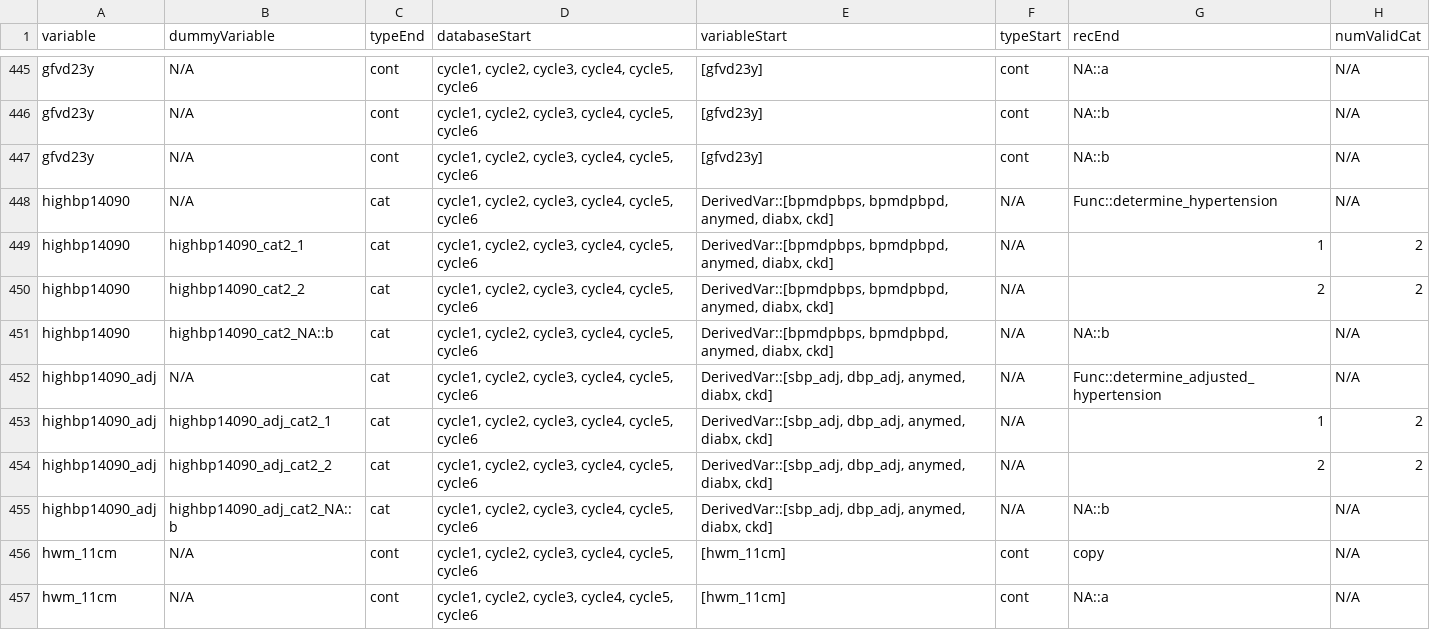
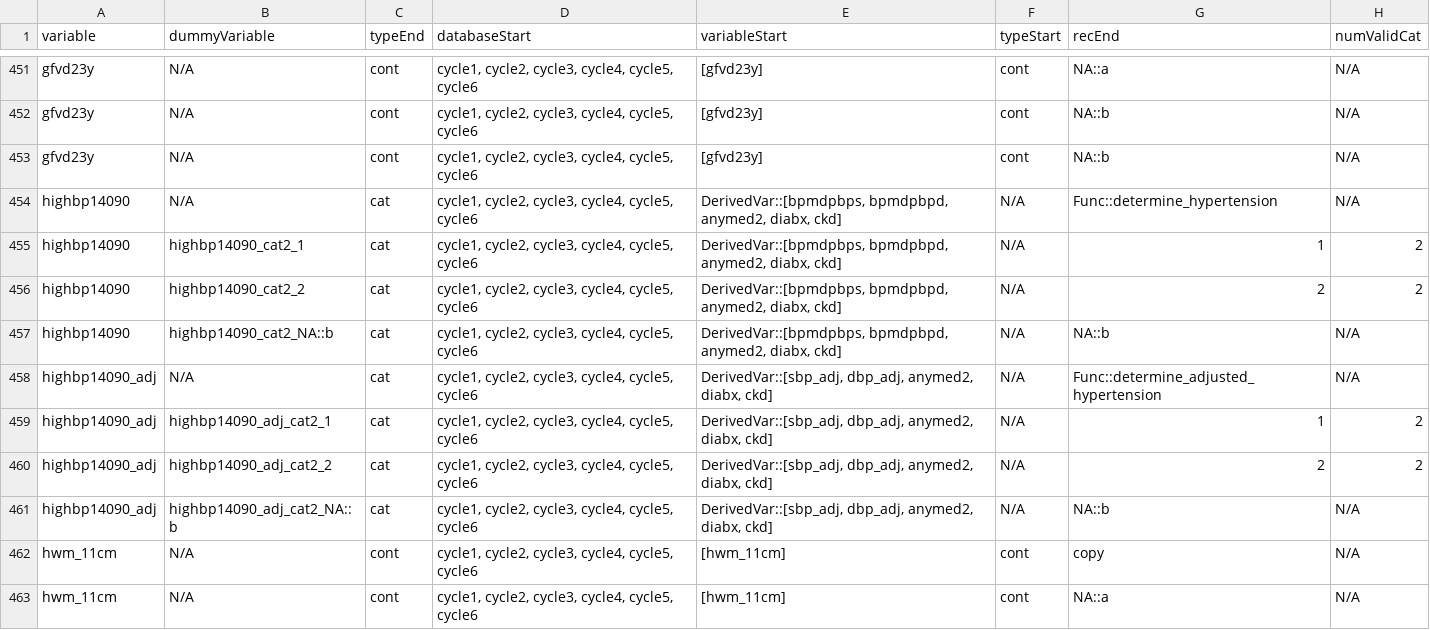
Before and after one commit to Big-Life-Lab/htnport, a CSV file: worksheets/variable-details.csv, drawn as a sheet; only a part is shown, gaps mark what is left out; addresses are those after the commit; the diff covers the shown part only; the diff names each change by its address in the sheet, - before the commit and + after, or states it on an @@ line.

```diff
--- a/worksheets/variable-details.csv
+++ b/worksheets/variable-details.csv
-E454:E457 (variableStart): DerivedVar::[bpmdpbps, bpmdpbpd, anymed, diabx, ckd]
+E454:E457 (variableStart): DerivedVar::[bpmdpbps, bpmdpbpd, anymed2, diabx, ckd]
-E458:E461 (variableStart): DerivedVar::[sbp_adj, dbp_adj, anymed, diabx, ckd]
+E458:E461 (variableStart): DerivedVar::[sbp_adj, dbp_adj, anymed2, diabx, ckd]
```
Also changed, not shown: 6 added rows and 12 edited cells elsewhere in this file, worksheets/variables.csv, 4 other files.
